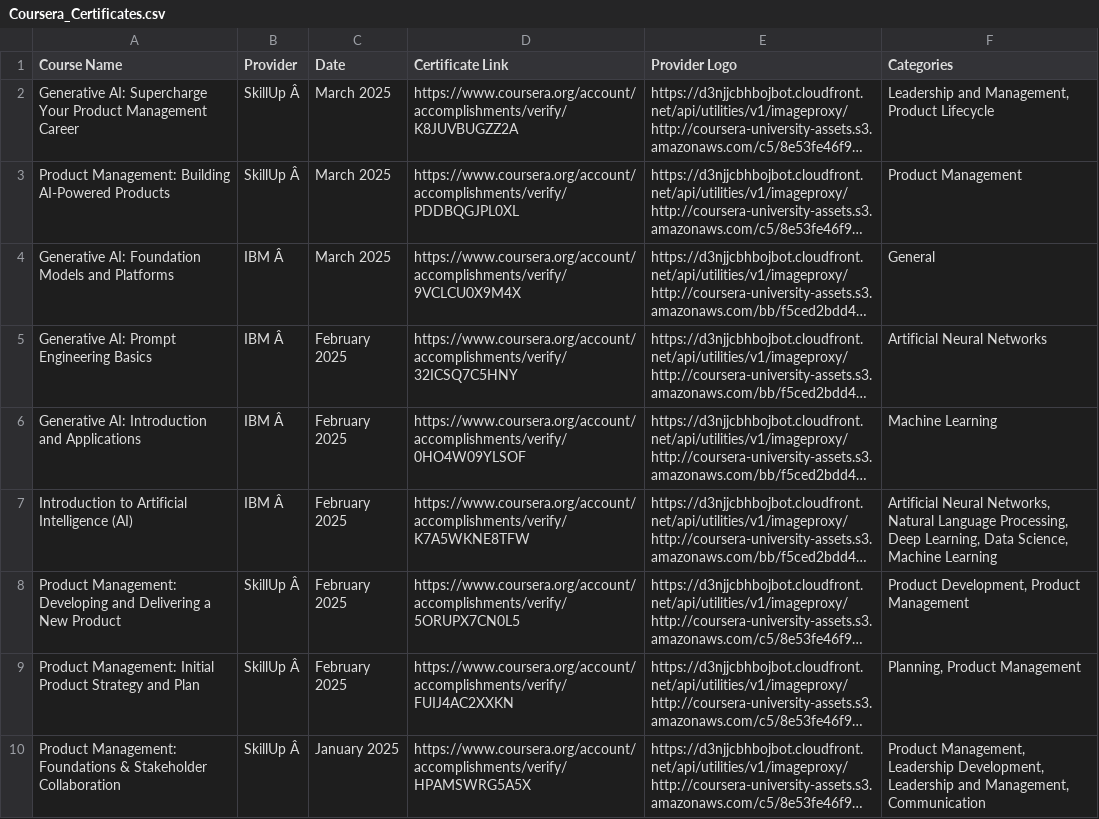
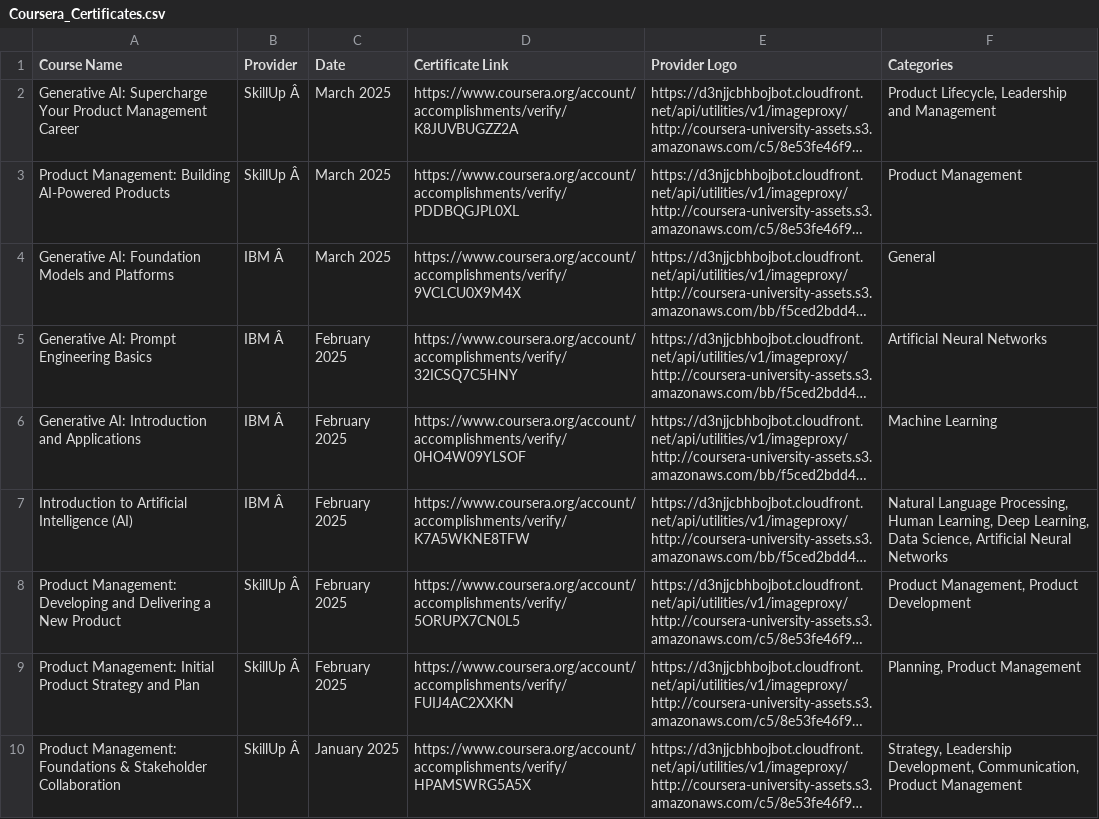
Before and after one commit to magenta4c/CourseraCertificateScraper, a CSV file: Coursera_Certificates.csv, drawn as a sheet; long unchanged cells end in …; the diff names each change by its address in the sheet, - before the commit and + after, or states it on an @@ line.

```diff
--- a/Coursera_Certificates.csv
+++ b/Coursera_Certificates.csv
-F2 (Categories): Leadership and Management, Product Lifecycle
+F2 (Categories): Product Lifecycle, Leadership and Management
-F7 (Categories): Artificial Neural Networks, Natural Language Processing, Deep Learning, Data Science, Machine Learning
+F7 (Categories): Natural Language Processing, Human Learning, Deep Learning, Data Science, Artificial Neural Networks
-F8 (Categories): Product Development, Product Management
+F8 (Categories): Product Management, Product Development
-F10 (Categories): Product Management, Leadership Development, Leadership and Management, Communication
+F10 (Categories): Strategy, Leadership Development, Communication, Product Management
```
